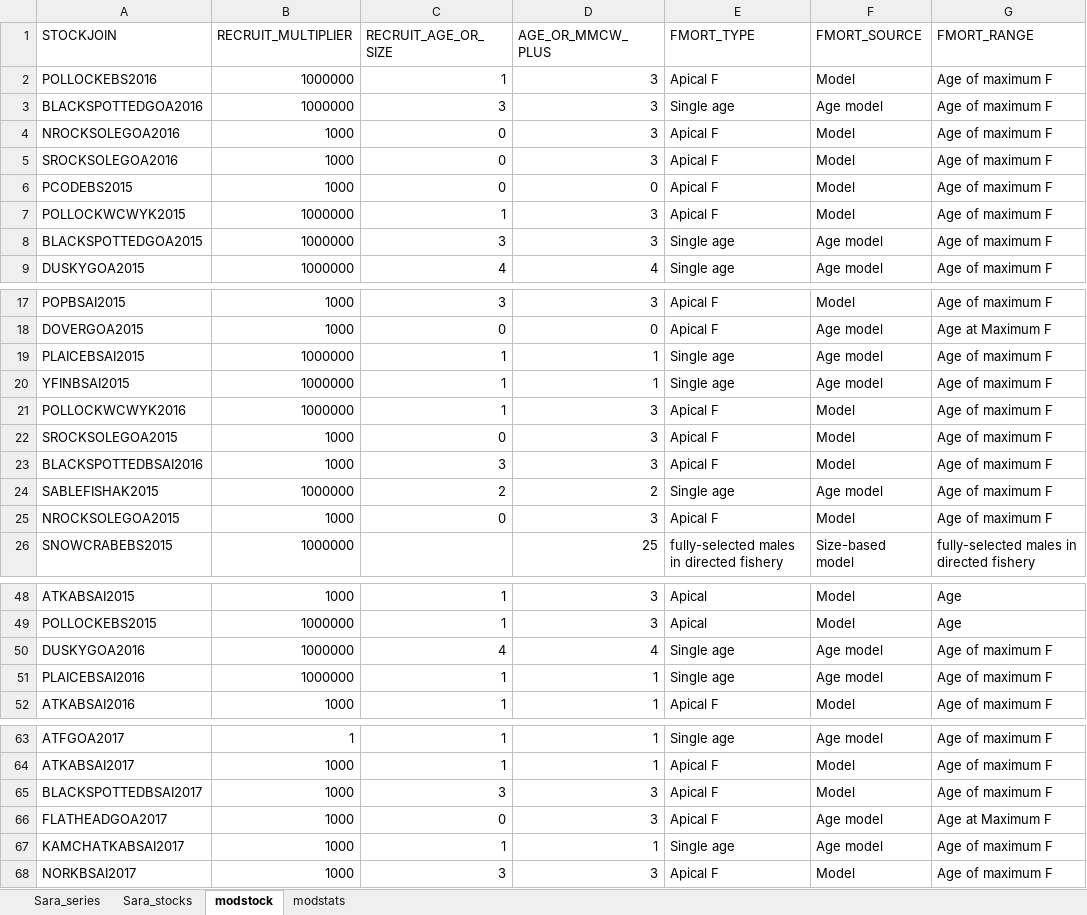
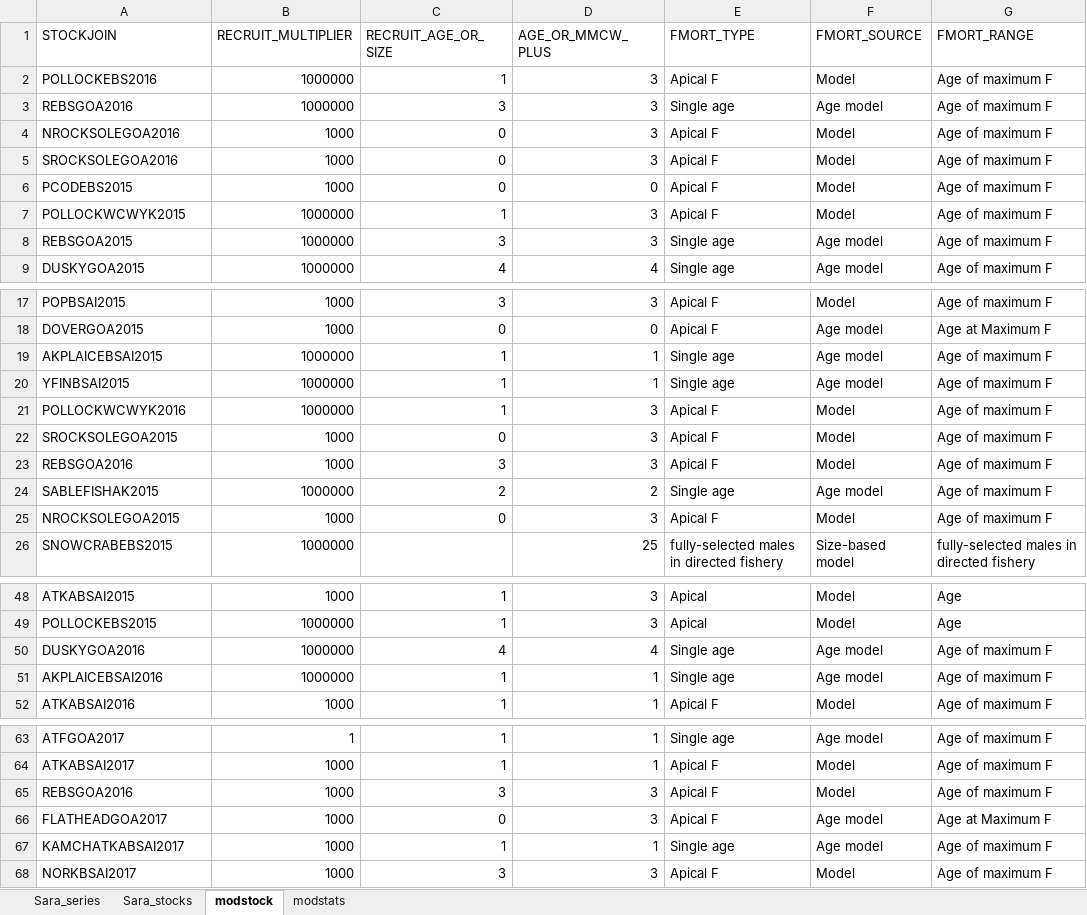
Before and after one commit to afsc-assessments/sara, an Excel workbook: data/sara_2021.xlsx, sheet modstock, drawn as a sheet; only a part is shown, gaps mark what is left out; values as stored, in another font and other column widths than the file's, no borders; the diff names each change by its address in the sheet, - before the commit and + after, or states it on an @@ line.

Commit message:
Made files consistent names (e.g., REBS is Roughey and blackspotted)

```diff
--- a/data/sara_2021.xlsx (sheet modstock)
+++ b/data/sara_2021.xlsx (sheet modstock)
-A3 (STOCKJOIN): BLACKSPOTTEDGOA2016
+A3 (STOCKJOIN): REBSGOA2016
-A8 (STOCKJOIN): BLACKSPOTTEDGOA2015
+A8 (STOCKJOIN): REBSGOA2015
-A19 (STOCKJOIN): PLAICEBSAI2015
+A19 (STOCKJOIN): AKPLAICEBSAI2015
-A23 (STOCKJOIN): BLACKSPOTTEDBSAI2016
+A23 (STOCKJOIN): REBSGOA2016
-A51 (STOCKJOIN): PLAICEBSAI2016
+A51 (STOCKJOIN): AKPLAICEBSAI2016
-A65 (STOCKJOIN): BLACKSPOTTEDBSAI2017
+A65 (STOCKJOIN): REBSGOA2016
```
Also changed, not shown: sheet modstats, sheet Sara_series, sheet Sara_stocks, 27 other files.
